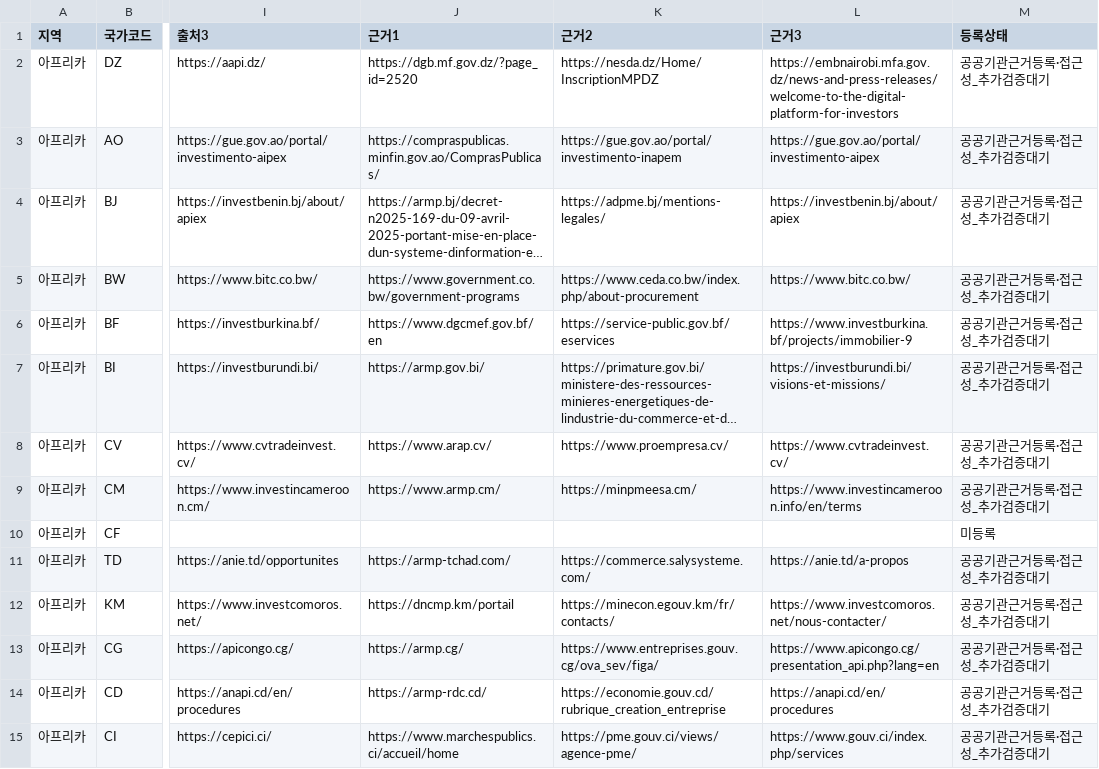
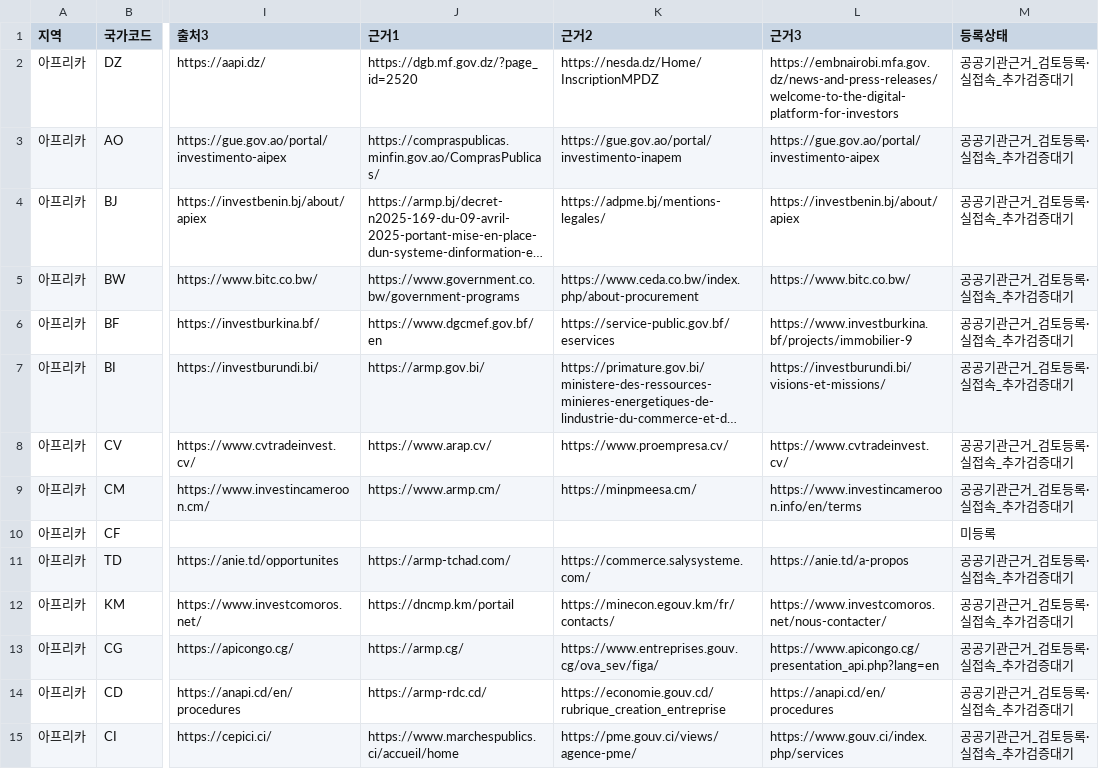
Before and after one commit to leedukyoung74-wq/govradar-site, a CSV file: docs/GOV_RADAR_193_COUNTRY_SITE_COUNTS_20261120.csv, drawn as a sheet; only a part is shown, gaps mark what is left out; long unchanged cells end in …; the diff covers the shown part only; the diff names each change by its address in the sheet, - before the commit and + after, or states it on an @@ line.

Commit message:
docs: update 193-country CSV counts to 167/501

```diff
--- a/docs/GOV_RADAR_193_COUNTRY_SITE_COUNTS_20261120.csv
+++ b/docs/GOV_RADAR_193_COUNTRY_SITE_COUNTS_20261120.csv
-M2:M9 (등록상태): 공공기관근거등록·접근성_추가검증대기
+M2:M9 (등록상태): 공공기관근거_검토등록·실접속_추가검증대기
-M11:M15 (등록상태): 공공기관근거등록·접근성_추가검증대기
+M11:M15 (등록상태): 공공기관근거_검토등록·실접속_추가검증대기
```
Also changed, not shown: 178 edited cells elsewhere in this file.
